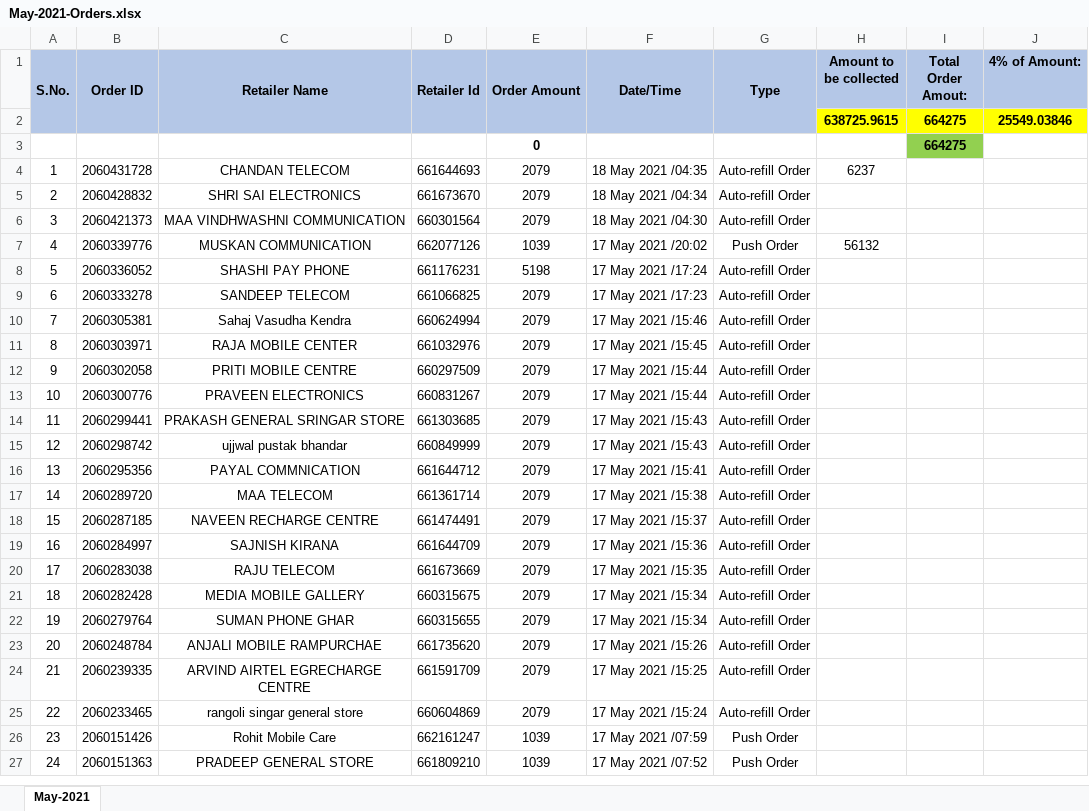
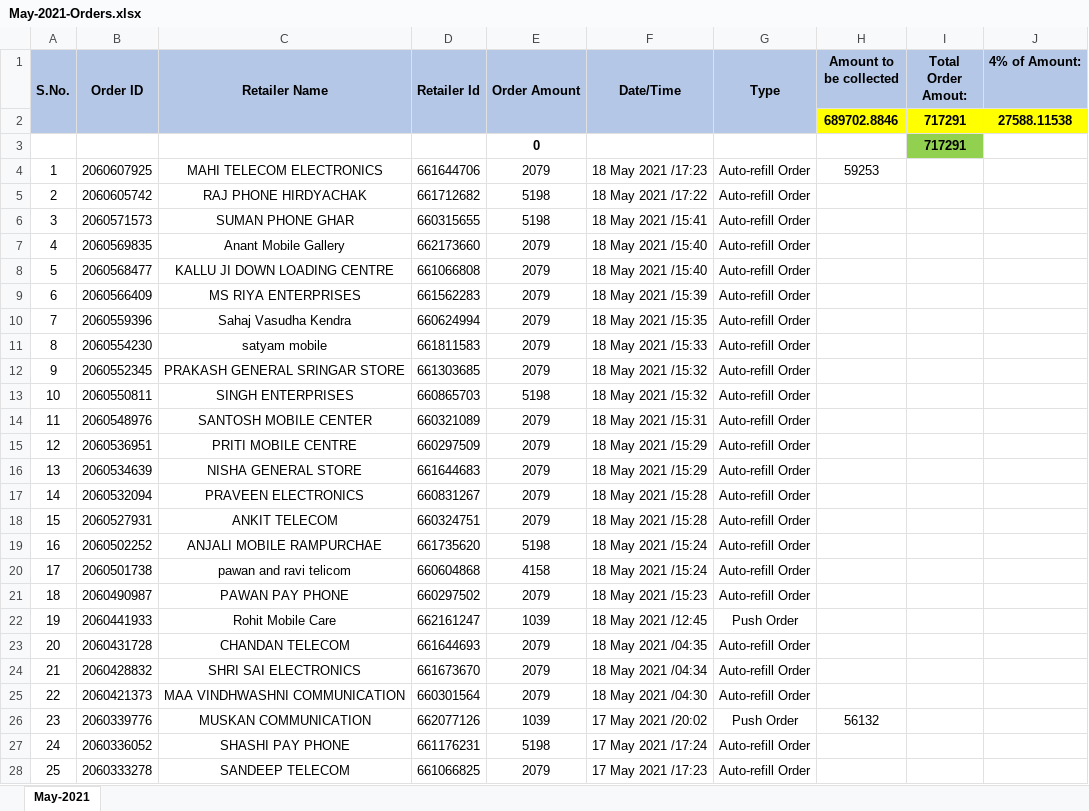
Before and after one commit to PalakEnterprises/DailyReport, an Excel workbook: Recharge/May-2021-Orders.xlsx, sheet May-2021, drawn as a sheet; only a part is shown; the shorter side is filled out with more unchanged rows; values as stored, in another font and other column widths than the file's, no borders; charts and pictures not drawn; removed rows and columns are numbered as before the commit, all else as after; the diff names each change by its address in the sheet, - before the commit and + after, or states it on an @@ line.

Commit message:
data till 19May 8AM

```diff
--- a/Recharge/May-2021-Orders.xlsx (sheet May-2021)
+++ b/Recharge/May-2021-Orders.xlsx (sheet May-2021)
-row 2:  |  |  |  |  |  |  | 638725.9615 | 664275 | 25549.03846
-row 3:  |  |  |  | 0 |  |  |  | 664275
+row 2:  |  |  |  |  |  |  | 689702.8846 | 717291 | 27588.11538
+row 3:  |  |  |  | 0 |  |  |  | 717291
+row 4: 1 | 2060607925 | MAHI TELECOM ELECTRONICS | 661644706 | 2079 | 18 May 2021 /17:23 | Auto-refill Order | 59253
+row 5: 2 | 2060605742 | RAJ PHONE HIRDYACHAK | 661712682 | 5198 | 18 May 2021 /17:22 | Auto-refill Order
+row 6: 3 | 2060571573 | SUMAN PHONE GHAR | 660315655 | 5198 | 18 May 2021 /15:41 | Auto-refill Order
+row 7: 4 | 2060569835 | Anant Mobile Gallery | 662173660 | 2079 | 18 May 2021 /15:40 | Auto-refill Order
+row 8: 5 | 2060568477 | KALLU JI DOWN LOADING CENTRE | 661066808 | 2079 | 18 May 2021 /15:40 | Auto-refill Order
+row 9: 6 | 2060566409 | MS RIYA ENTERPRISES | 661562283 | 2079 | 18 May 2021 /15:39 | Auto-refill Order
+row 10: 7 | 2060559396 | Sahaj Vasudha Kendra | 660624994 | 2079 | 18 May 2021 /15:35 | Auto-refill Order
+row 11: 8 | 2060554230 | satyam mobile | 661811583 | 2079 | 18 May 2021 /15:33 | Auto-refill Order
+row 12: 9 | 2060552345 | PRAKASH GENERAL SRINGAR STORE | 661303685 | 2079 | 18 May 2021 /15:32 | Auto-refill Order
+row 13: 10 | 2060550811 | SINGH ENTERPRISES | 660865703 | 5198 | 18 May 2021 /15:32 | Auto-refill Order
+row 14: 11 | 2060548976 | SANTOSH MOBILE CENTER | 660321089 | 2079 | 18 May 2021 /15:31 | Auto-refill Order
+row 15: 12 | 2060536951 | PRITI MOBILE CENTRE | 660297509 | 2079 | 18 May 2021 /15:29 | Auto-refill Order
+row 16: 13 | 2060534639 | NISHA GENERAL STORE | 661644683 | 2079 | 18 May 2021 /15:29 | Auto-refill Order
+row 17: 14 | 2060532094 | PRAVEEN ELECTRONICS | 660831267 | 2079 | 18 May 2021 /15:28 | Auto-refill Order
+row 18: 15 | 2060527931 | ANKIT TELECOM | 660324751 | 2079 | 18 May 2021 /15:28 | Auto-refill Order
+row 19: 16 | 2060502252 | ANJALI MOBILE RAMPURCHAE | 661735620 | 5198 | 18 May 2021 /15:24 | Auto-refill Order
+row 20: 17 | 2060501738 | pawan and ravi telicom | 660604868 | 4158 | 18 May 2021 /15:24 | Auto-refill Order
+row 21: 18 | 2060490987 | PAWAN PAY PHONE | 660297502 | 2079 | 18 May 2021 /15:23 | Auto-refill Order
+row 22: 19 | 2060441933 | Rohit Mobile Care | 662161247 | 1039 | 18 May 2021 /12:45 | Push Order
@@ column A (S.No.) renumbered from row 23 down @@
-H23 (Amount to be collected): 6237
+H23 (Amount to be collected): (empty)
```
Also changed, not shown: formulas that keep their value, charts or pictures, AutoCreditAmount.xlsx, JioMobile/May2021Mobile.xlsx, 2 other files.
